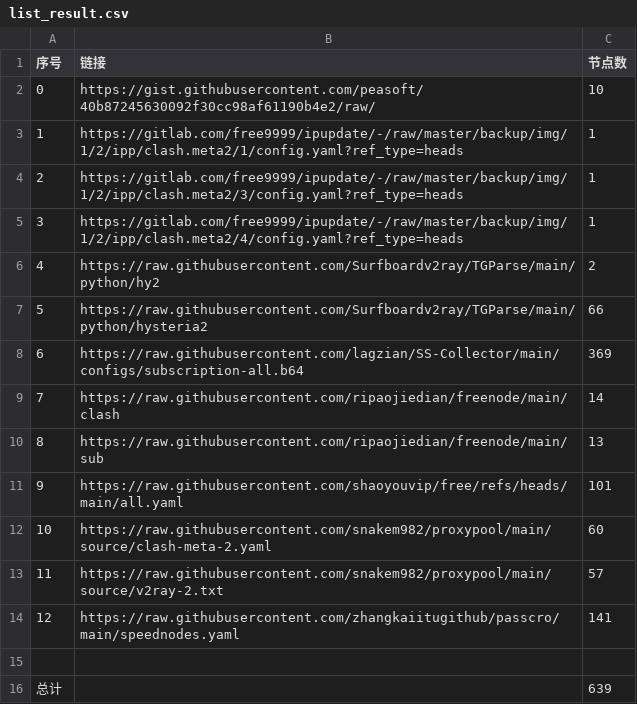
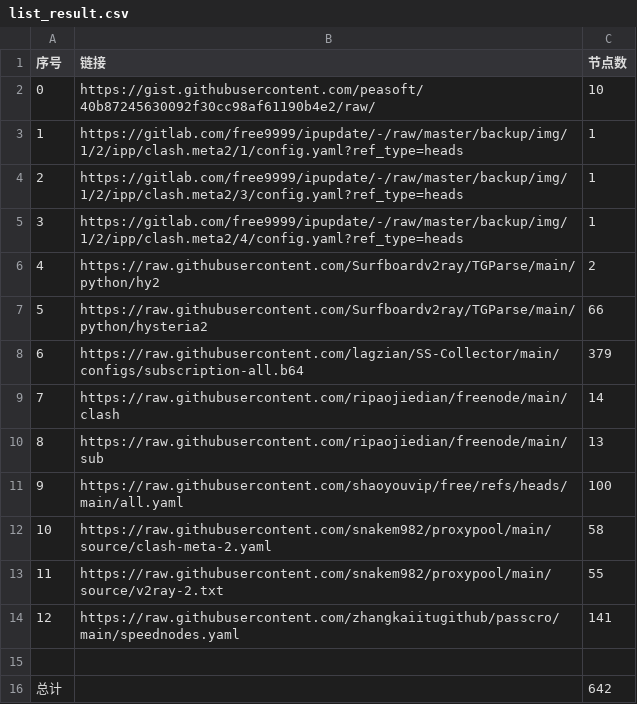
Before and after one commit to jiangtaody/NoMoreWalls, a CSV file: list_result.csv, drawn as a sheet.

```diff
--- a/list_result.csv
+++ b/list_result.csv
@@ -7,10 +7,10 @@
 5,https://raw.githubusercontent.com/Surfboardv2ray/TGParse/main/python/hysteria2,66
-6,https://raw.githubusercontent.com/lagzian/SS-Collector/main/configs/subscription-all.b64,369
+6,https://raw.githubusercontent.com/lagzian/SS-Collector/main/configs/subscription-all.b64,379
 7,https://raw.githubusercontent.com/ripaojiedian/freenode/main/clash,14
 8,https://raw.githubusercontent.com/ripaojiedian/freenode/main/sub,13
-9,https://raw.githubusercontent.com/shaoyouvip/free/refs/heads/main/all.yaml,101
-10,https://raw.githubusercontent.com/snakem982/proxypool/main/source/clash-meta-2.yaml,60
-11,https://raw.githubusercontent.com/snakem982/proxypool/main/source/v2ray-2.txt,57
+9,https://raw.githubusercontent.com/shaoyouvip/free/refs/heads/main/all.yaml,100
+10,https://raw.githubusercontent.com/snakem982/proxypool/main/source/clash-meta-2.yaml,58
+11,https://raw.githubusercontent.com/snakem982/proxypool/main/source/v2ray-2.txt,55
 12,https://raw.githubusercontent.com/zhangkaiitugithub/passcro/main/speednodes.yaml,141
 
-总计,,639
+总计,,642
```
Also changed, not shown: 32 other files.
